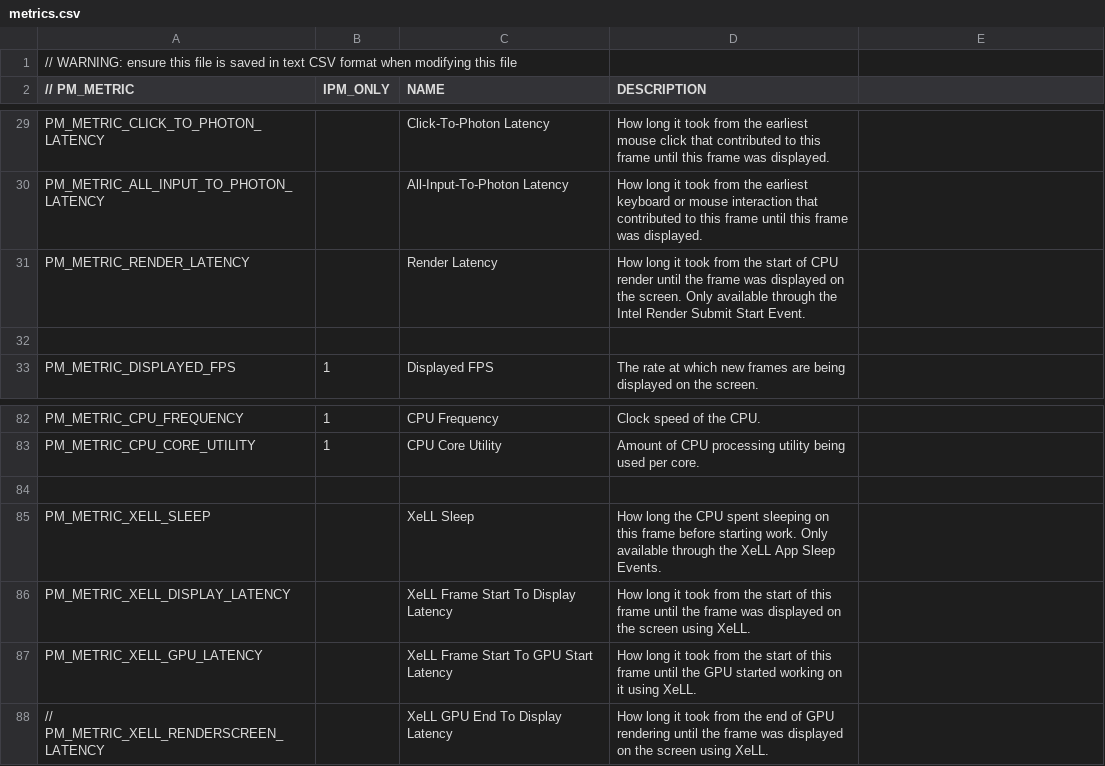
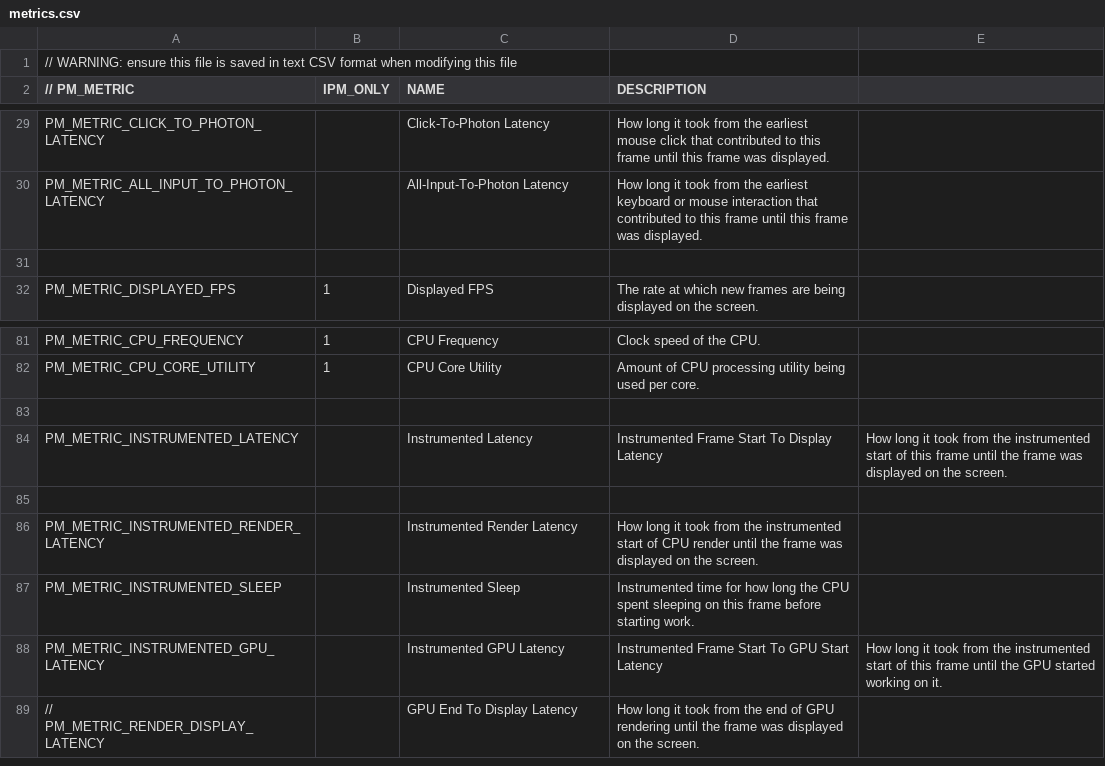
Before and after one commit to xnaught/PresentMon, a CSV file: IntelPresentMon/metrics.csv, drawn as a sheet; only a part is shown, gaps mark what is left out.

Commit message:
Updated metric names to final versions. All tests updated

```diff
--- a/IntelPresentMon/metrics.csv
+++ b/IntelPresentMon/metrics.csv
@@ -30,3 +30,2 @@ PM_METRIC_CLICK_TO_PHOTON_LATENCY,,Click-To-Photon Latency,How long it took from
 PM_METRIC_ALL_INPUT_TO_PHOTON_LATENCY,,All-Input-To-Photon Latency,How long it took from the earliest keyboard or mouse interaction that contributed to this frame until this frame was displayed.
-PM_METRIC_RENDER_LATENCY,,Render Latency,How long it took from the start of CPU render until the frame was displayed on the screen. Only available through the Intel Render Submit Start Event.
 ,,,
@@ -84,5 +83,7 @@ PM_METRIC_CPU_CORE_UTILITY,1,CPU Core Utility,Amount of CPU processing utility b
 ,,,
-PM_METRIC_XELL_SLEEP,,XeLL Sleep,How long the CPU spent sleeping on this frame before starting work. Only available through the XeLL App Sleep Events.
-PM_METRIC_XELL_DISPLAY_LATENCY,,XeLL Frame Start To Display Latency,How long it took from the start of this frame until the frame was displayed on the screen using XeLL.
-PM_METRIC_XELL_GPU_LATENCY,,XeLL Frame Start To GPU Start Latency,How long it took from the start of this frame until the GPU started working on it using XeLL.
-// PM_METRIC_XELL_RENDERSCREEN_LATENCY,,XeLL GPU End To Display Latency,How long it took from the end of GPU rendering until the frame was displayed on the screen using XeLL.
+PM_METRIC_INSTRUMENTED_LATENCY,,Instrumented Latency,Instrumented Frame Start To Display Latency,How long it took from the instrumented start of this frame until the frame was displayed on the screen.
+,,,
+PM_METRIC_INSTRUMENTED_RENDER_LATENCY,,Instrumented Render Latency,How long it took from the instrumented start of CPU render until the frame was displayed on the screen.
+PM_METRIC_INSTRUMENTED_SLEEP,,Instrumented Sleep,Instrumented time for how long the CPU spent sleeping on this frame before starting work.
+PM_METRIC_INSTRUMENTED_GPU_LATENCY,,Instrumented GPU Latency,Instrumented Frame Start To GPU Start Latency,How long it took from the instrumented start of this frame until the GPU started working on it.
+// PM_METRIC_RENDER_DISPLAY_LATENCY,,GPU End To Display Latency,How long it took from the end of GPU rendering until the frame was displayed on the screen.
```
Also changed, not shown: 20 other files.
